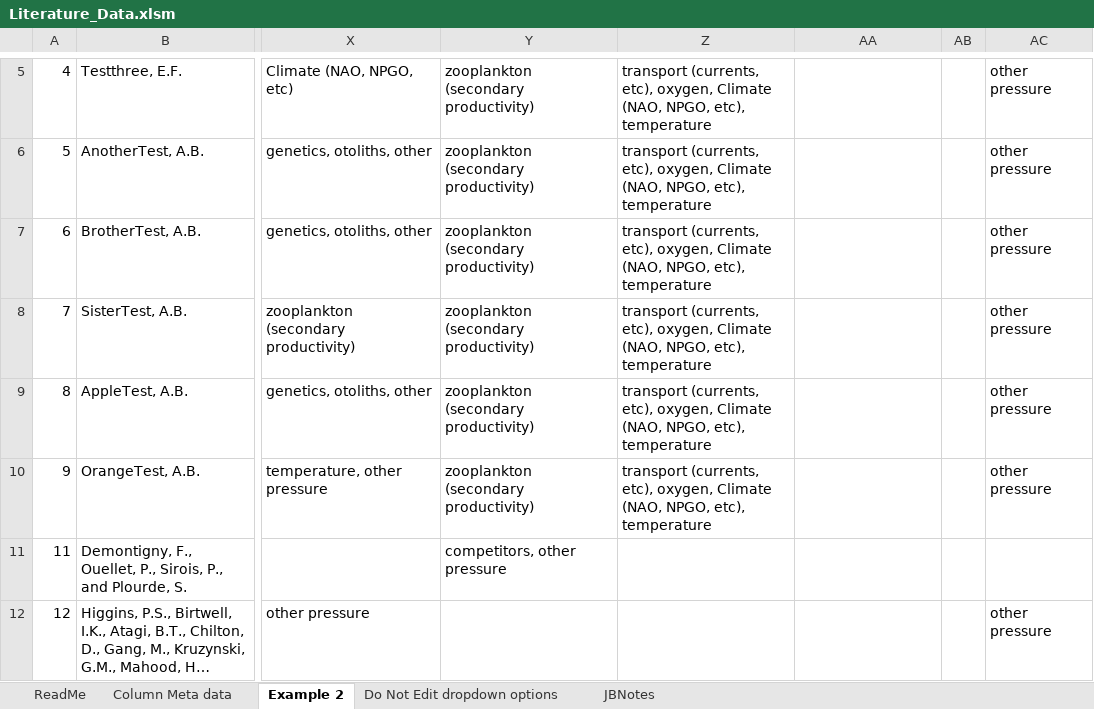
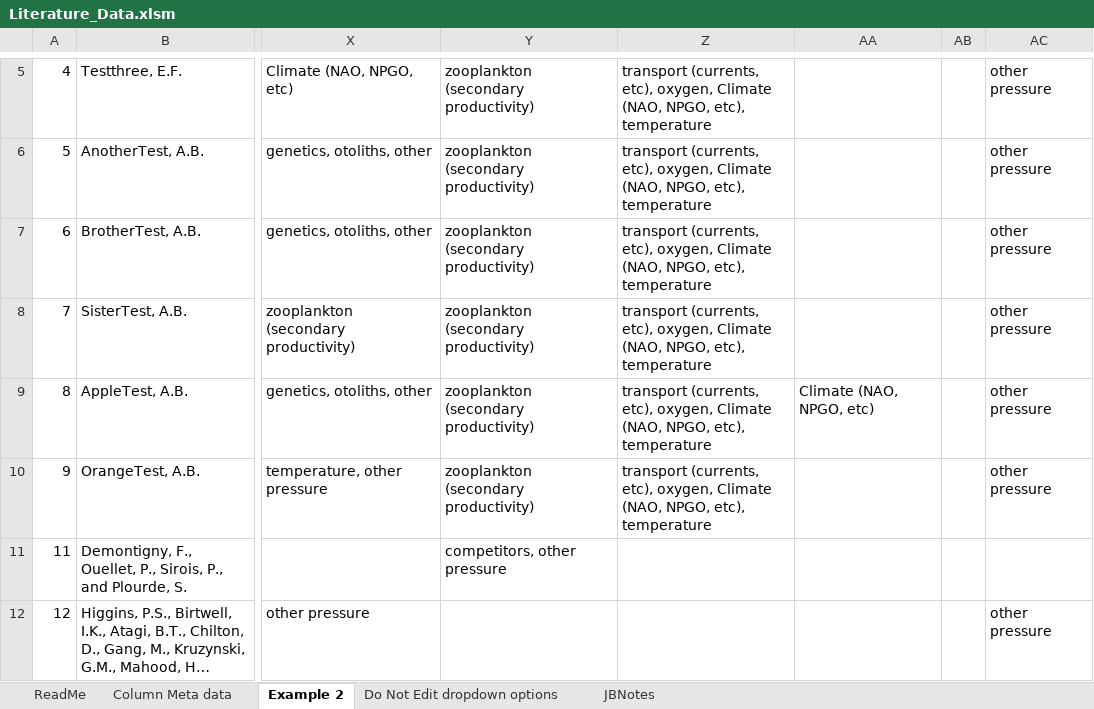
Before and after one commit to Jennifer-Boldt/ForageFishLiteratureMapping, an Excel workbook: inst/extdata/Literature_Data.xlsm, sheet Example 2, drawn as a sheet; only a part is shown, gaps mark what is left out; long unchanged cells end in …; values as stored, in another font and other column widths than the file's, no borders; the diff names each change by its address in the sheet, - before the commit and + after, or states it on an @@ line.

```diff
--- a/inst/extdata/Literature_Data.xlsm (sheet Example 2)
+++ b/inst/extdata/Literature_Data.xlsm (sheet Example 2)
-AA9: (empty)
+AA9: Climate (NAO, NPGO, etc)
```
Also changed, not shown: 1 other file.
